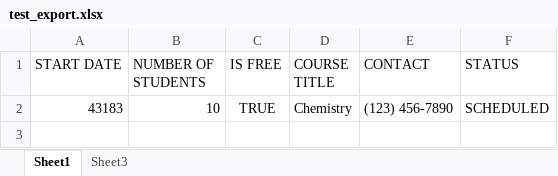
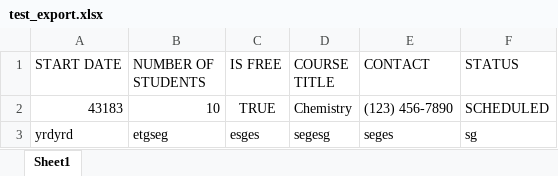
Before and after one commit to sinarajabpour1998/excel-handler, an Excel workbook: test_export.xlsx, sheet Sheet1, drawn as a sheet; values as stored, in another font and other column widths than the file's, no borders; the diff names each change by its address in the sheet, - before the commit and + after, or states it on an @@ line.

```diff
--- a/test_export.xlsx (sheet Sheet1)
+++ b/test_export.xlsx (sheet Sheet1)
-sheet tab: Sheet3
+row 3: yrdyrd | etgseg | esges | segesg | seges | sg
```
Also changed, not shown: test.xlsx, 1 other file.
